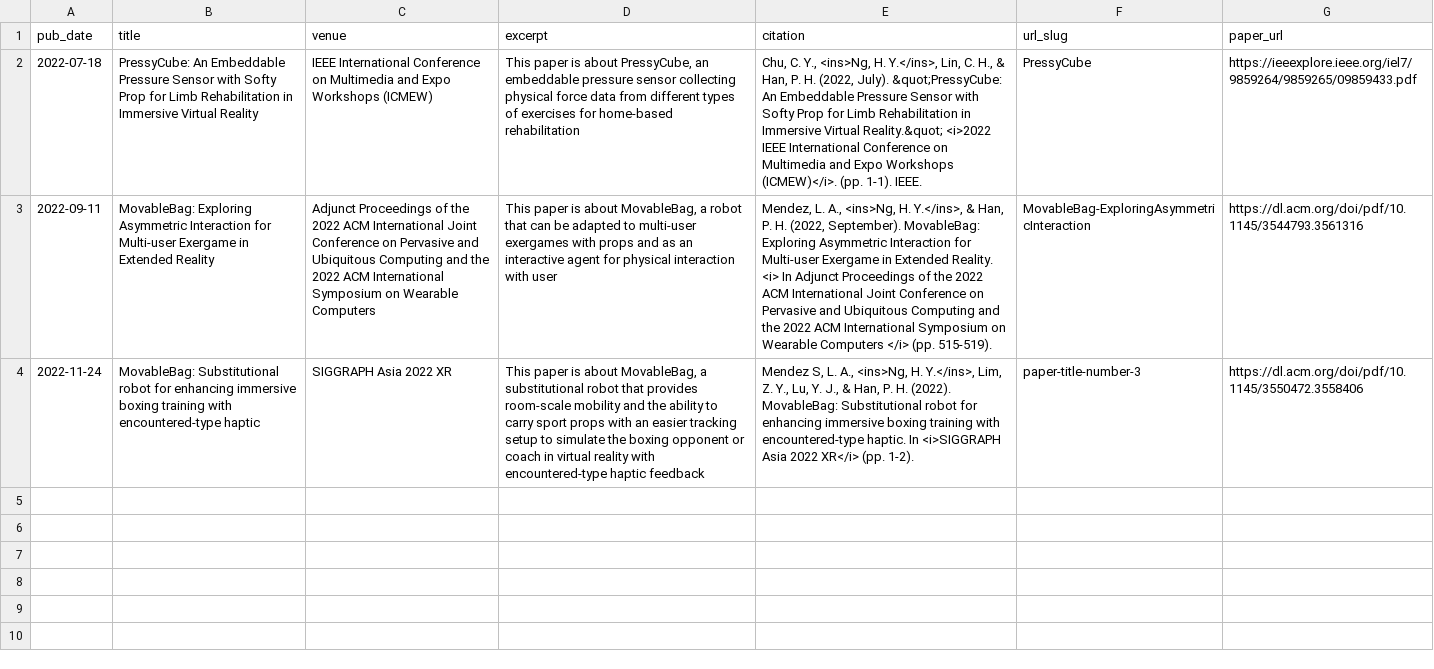
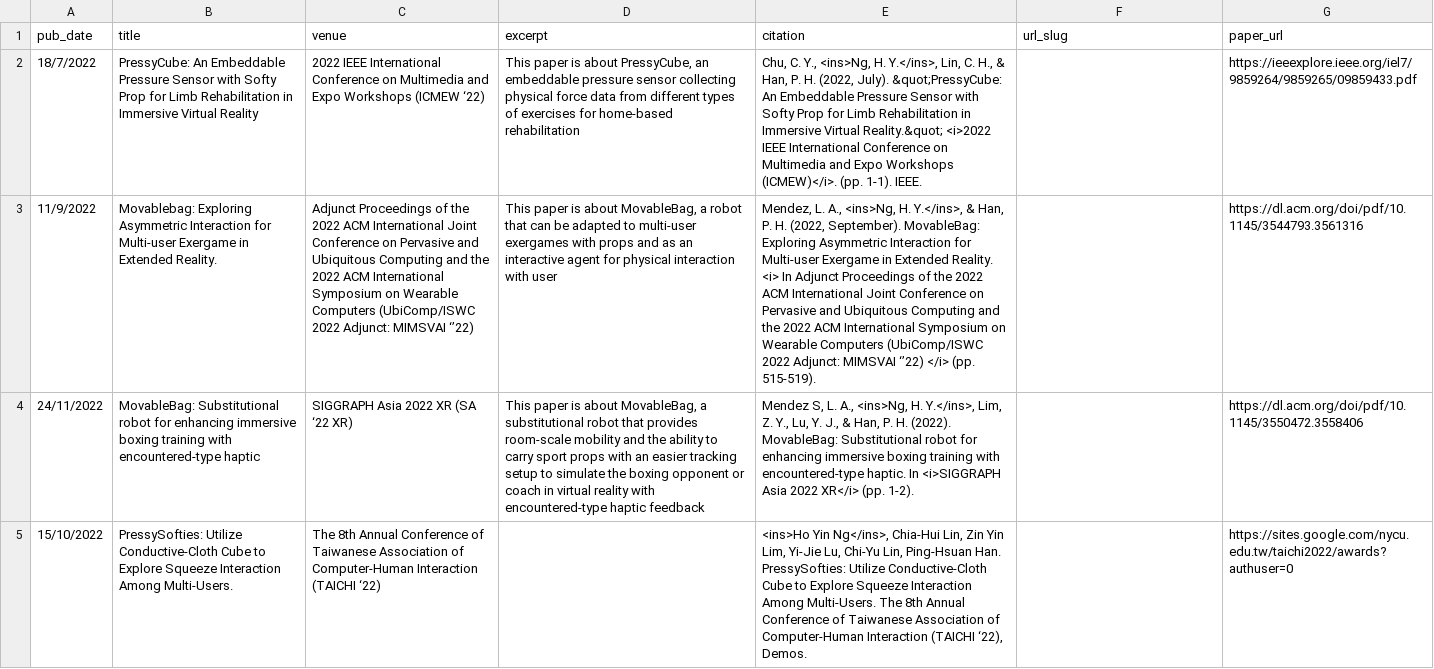
Before and after one commit to hy-ng/samng.github.io, a TSV file: markdown_generator/publications.tsv, drawn as a sheet; only a part is shown; the diff covers the shown part only; the diff names each change by its address in the sheet, - before the commit and + after, or states it on an @@ line.

```diff
--- a/markdown_generator/publications.tsv
+++ b/markdown_generator/publications.tsv
-A2 (pub_date): 2022-07-18
+A2 (pub_date): 18/7/2022
-C2 (venue): IEEE International Conference on Multimedia and Expo Workshops (ICMEW)
+C2 (venue): 2022 IEEE International Conference on Multimedia and Expo Workshops (ICMEW ‘22)
-F2 (url_slug): PressyCube
+F2 (url_slug): (empty)
-A3 (pub_date): 2022-09-11
+A3 (pub_date): 11/9/2022
-B3 (title): MovableBag: Exploring Asymmetric Interaction for Multi-user Exergame in Extended Reality
+B3 (title): Movablebag: Exploring Asymmetric Interaction for Multi-user Exergame in Extended Reality.
-C3 (venue): …Wearable Computers
+C3 (venue): …Wearable Computers (UbiComp/ISWC 2022 Adjunct: MIMSVAI ‘’22)
-E3 (citation): …Wearable Computers </i> (pp.…
+E3 (citation): …Wearable Computers (UbiComp/ISWC 2022 Adjunct: MIMSVAI ‘’22) </i> (pp.…
-F3 (url_slug): MovableBag-ExploringAsymmetricInteraction
+F3 (url_slug): (empty)
-A4 (pub_date): 2022-11-24
+A4 (pub_date): 24/11/2022
-C4 (venue): SIGGRAPH Asia 2022 XR
+C4 (venue): SIGGRAPH Asia 2022 XR (SA ‘22 XR)
-F4 (url_slug): paper-title-number-3
+F4 (url_slug): (empty)
+row 5: 15/10/2022 | PressySofties: Utilize Conductive-Cloth Cube to Explore Squeeze Interaction Among Multi-Users. | The 8th Annual Conference of Taiwanese Association of Computer-Human Interaction (TAICHI ‘22) |  | <ins>Ho Yin Ng</ins>, Chia-Hui Lin, Zin Yin Lim, Yi-Jie Lu, Chi-Yu Lin, Ping-Hsuan Han. PressySofties: Utilize Conductive-Cloth Cube to Explore Squeeze Interaction Among Multi-Users. The 8th Annual Conference of Taiwanese Association of Computer-Human Interaction (TAICHI ‘22), Demos. |  | https://sites.google.com/nycu.edu.tw/taichi2022/awards?authuser=0
```
Also changed, not shown: 3 added rows elsewhere in this file.
